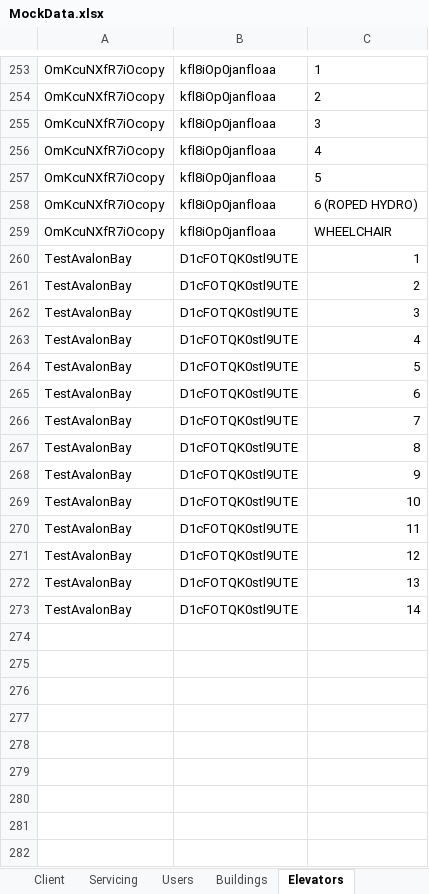
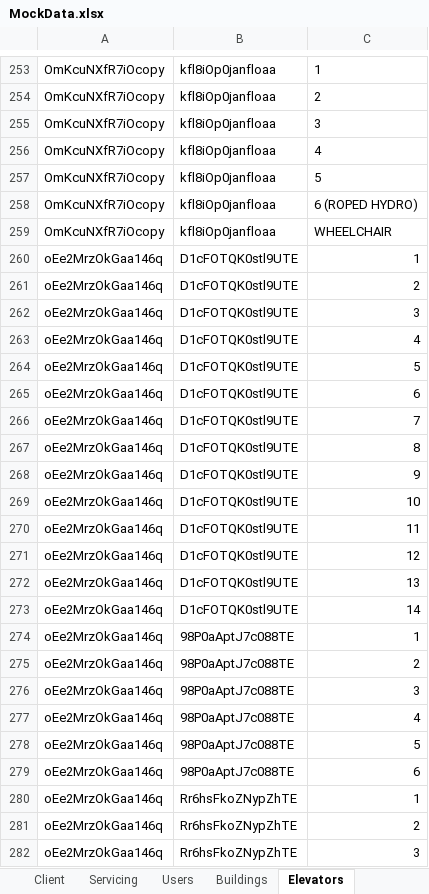
Before and after one commit to sanseveroj/Client-Elevator-App, an Excel workbook: MockData.xlsx, sheet Elevators, drawn as a sheet; only a part is shown, gaps mark what is left out; values as stored, in another font and other column widths than the file's, no borders; the diff names each change by its address in the sheet, - before the commit and + after, or states it on an @@ line.

```diff
--- a/MockData.xlsx (sheet Elevators)
+++ b/MockData.xlsx (sheet Elevators)
-A260:A273: TestAvalonBay
+A260:A273: oEe2MrzOkGaa146q
+row 274: oEe2MrzOkGaa146q | 98P0aAptJ7c088TE | 1
+row 275: oEe2MrzOkGaa146q | 98P0aAptJ7c088TE | 2
+row 276: oEe2MrzOkGaa146q | 98P0aAptJ7c088TE | 3
+row 277: oEe2MrzOkGaa146q | 98P0aAptJ7c088TE | 4
+row 278: oEe2MrzOkGaa146q | 98P0aAptJ7c088TE | 5
+row 279: oEe2MrzOkGaa146q | 98P0aAptJ7c088TE | 6
+row 280: oEe2MrzOkGaa146q | Rr6hsFkoZNypZhTE | 1
+row 281: oEe2MrzOkGaa146q | Rr6hsFkoZNypZhTE | 2
+row 282: oEe2MrzOkGaa146q | Rr6hsFkoZNypZhTE | 3
```
Also changed, not shown: sheet Servicing, sheet Users, sheet Buildings, sheet Client, 2 other files.
